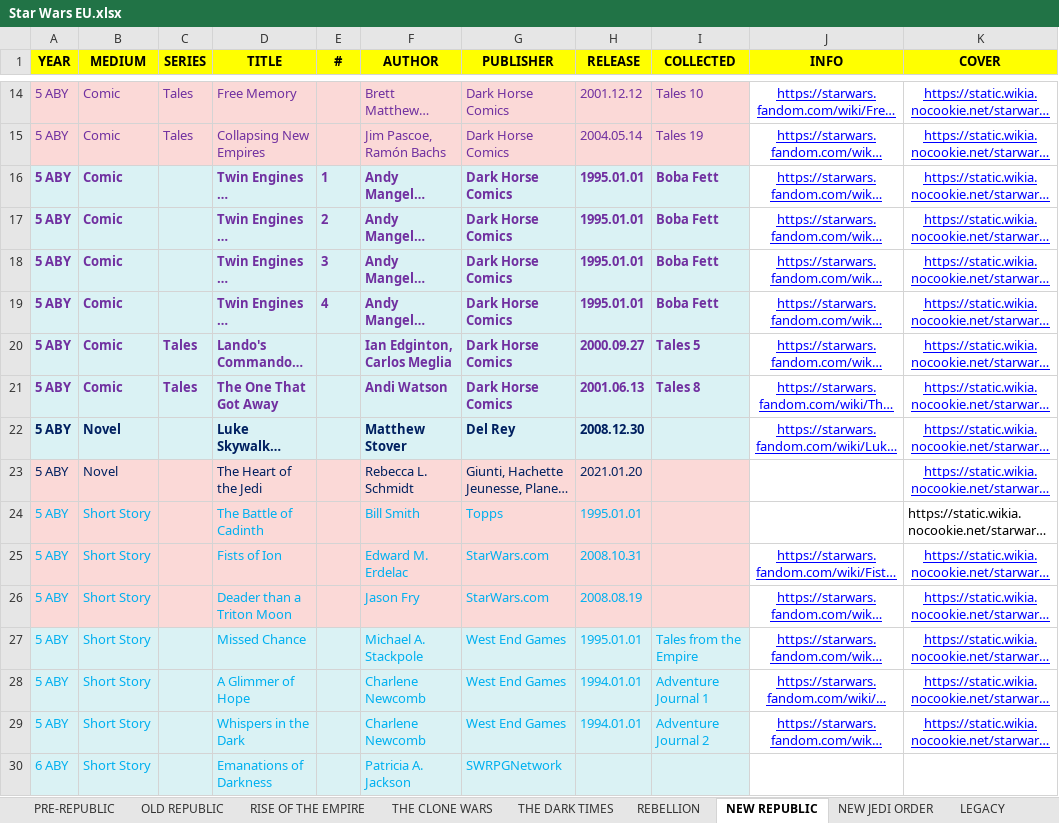
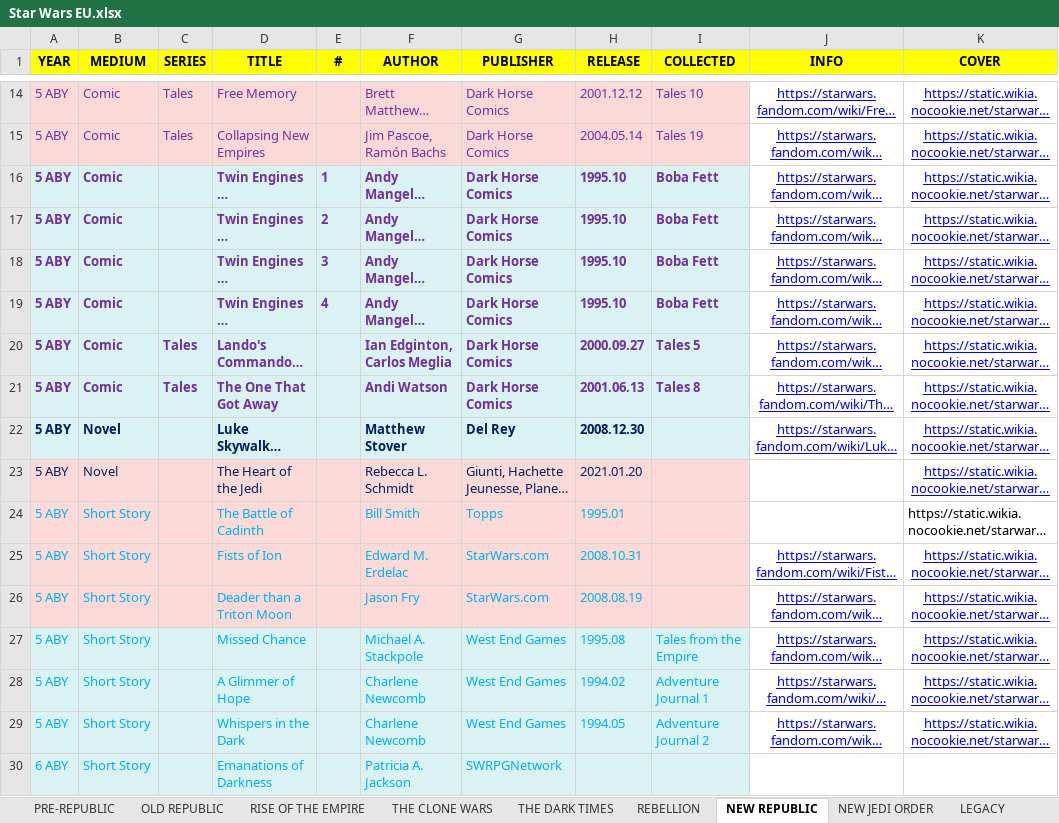
Before and after one commit to adriwankenobi/swdb, an Excel workbook: Star Wars EU.xlsx, sheet NEW REPUBLIC, drawn as a sheet; only a part is shown, gaps mark what is left out; long unchanged cells end in …; values as stored, in another font and other column widths than the file's, no borders; the diff covers the shown part only; the diff names each change by its address in the sheet, - before the commit and + after, or states it on an @@ line.

Commit message:
Release-date precision: parse month/year-only sources, add Unknown bucket
Pipeline:
- _parse_date returns (iso, precision) where precision is "day"|"month"|"year".
  Recovers "November 1996", "October, 1997", "February – May 1997" (shared-year
  range), short month names, and Late/Early-Year prefixes — previously all
  collapsed to YYYY-01-01.
- Added "air date"/"airdate" infobox label so TV episodes (180 of them) get
  release dates from Wookieepedia.
- Excel writeback honors precision: 1976.11.12 / 1996.11 / 1989.

Frontend:
- New release_precision field on Work; formatReleaseDate renders
  "November 1996" vs "November 12, 1976" faithfully in the modal.
- WorkRow uses compact ISO-truncated form (1996-11) so the table column
  stays narrow but unambiguous about precision.
- New releaseUndated filter + "Unknown" chip in DecadeTabs that buckets
  the works without release_date; TimelineView renames the trailing
  bucket from "Undated" to "Unknown" to match.

Data: works without release_date dropped from 264 → 84 (~70% recovered).

```diff
--- a/Star Wars EU.xlsx (sheet NEW REPUBLIC)
+++ b/Star Wars EU.xlsx (sheet NEW REPUBLIC)
-H16:H19 (RELEASE): 1995.01.01
+H16:H19 (RELEASE): 1995.10
-H24 (RELEASE): 1995.01.01
+H24 (RELEASE): 1995.01
-H27 (RELEASE): 1995.01.01
+H27 (RELEASE): 1995.08
-H28 (RELEASE): 1994.01.01
+H28 (RELEASE): 1994.02
-H29 (RELEASE): 1994.01.01
+H29 (RELEASE): 1994.05
```
Also changed, not shown: 99 edited cells elsewhere in this sheet, sheet REBELLION, sheet THE CLONE WARS, sheet RISE OF THE EMPIRE, sheet THE DARK TIMES, sheet NEW JEDI ORDER, sheet LEGACY, 2 more sheets, 20 other files.
